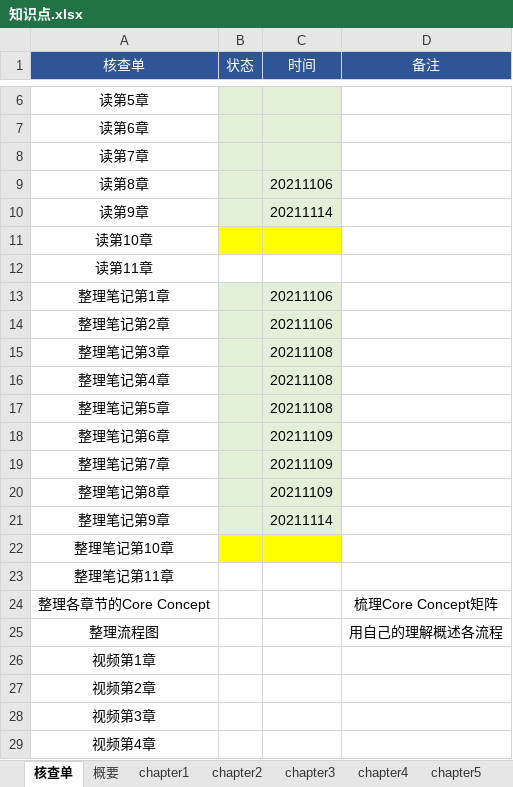
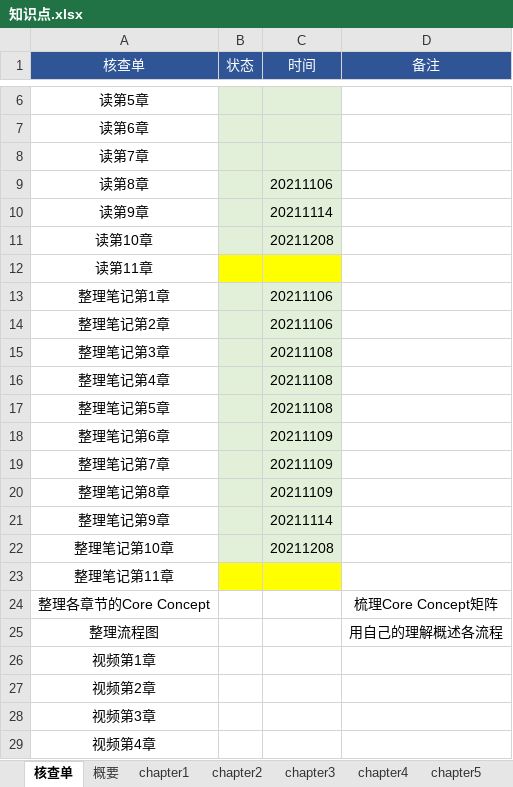
Before and after one commit to marmot-cn/readingNotes, an Excel workbook: 笔记/CBAP/知识点.xlsx, sheet 核查单, drawn as a sheet; only a part is shown, gaps mark what is left out; values as stored, in another font and other column widths than the file's, no borders; the diff names each change by its address in the sheet, - before the commit and + after, or states it on an @@ line.

```diff
--- a/笔记/CBAP/知识点.xlsx (sheet 核查单)
+++ b/笔记/CBAP/知识点.xlsx (sheet 核查单)
-B11:C11 fill: #FFFF00
+B11:C11 fill: #E2F0D9
-C11 (时间): (empty)
+C11 (时间): 20211208
-B12:C12 fill: none
+B12:C12 fill: #FFFF00
-B22:C22 fill: #FFFF00
+B22:C22 fill: #E2F0D9
-C22 (时间): (empty)
+C22 (时间): 20211208
-B23:C23 fill: none
+B23:C23 fill: #FFFF00
```
Also changed, not shown: sheet chapter10, sheet chapter1, other sheet tabs, charts or pictures, 笔记/CISSP/CISSP知识点.xlsx, 计划/2021学习计划.xlsx, 2 other files.
